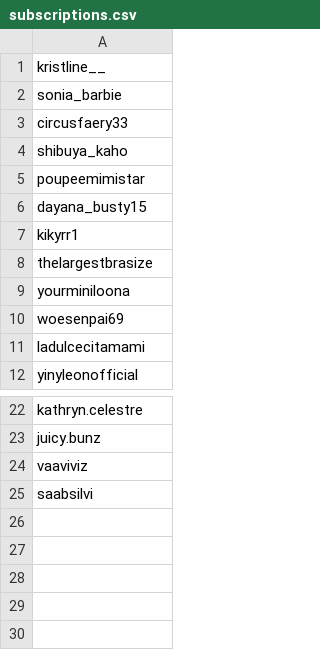
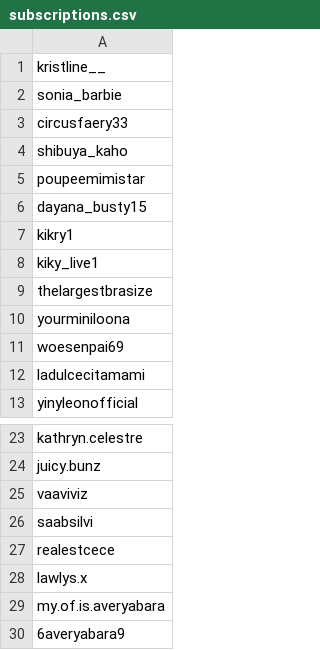
Before and after one commit to kickerofelves/tiktok-rss-flat, a CSV file: subscriptions.csv, drawn as a sheet; only a part is shown, gaps mark what is left out.

Commit message:
Update subscriptions.csv

```diff
--- a/subscriptions.csv
+++ b/subscriptions.csv
@@ -6,3 +6,4 @@ poupeemimistar,
 dayana_busty15,
-kikyrr1,
+kikry1,
+kiky_live1,
 thelargestbrasize,
@@ -25 +26,5 @@ vaaviviz,
 saabsilvi,
+realestcece,
+lawlys.x,
+my.of.is.averyabara,
+6averyabara9,
```
